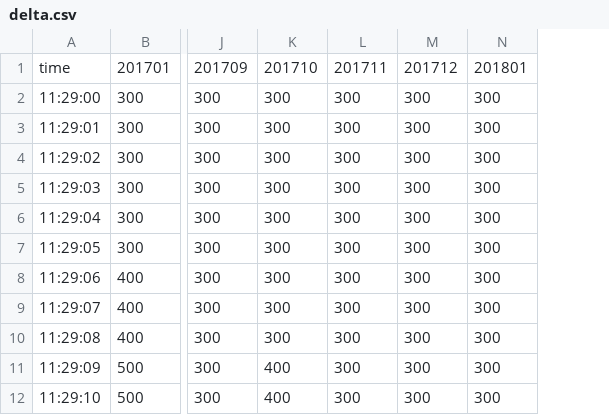
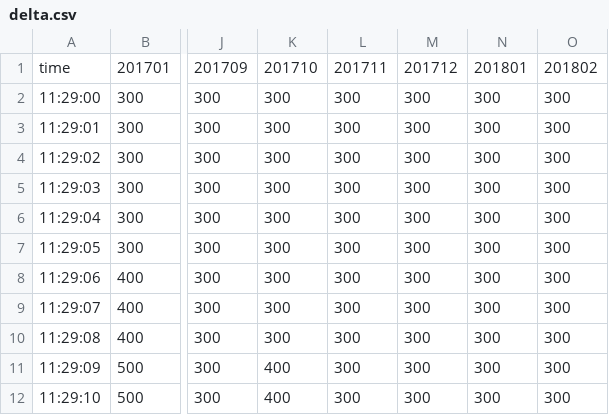
Before and after one commit to pallxk/hupai-data, a CSV file: delta.csv, drawn as a sheet; only a part is shown, gaps mark what is left out; the diff names each change by its address in the sheet, - before the commit and + after, or states it on an @@ line.

```diff
--- a/delta.csv
+++ b/delta.csv
+column O, rows 1-12: 201802 | 300 | 300 | 300 | 300 | 300 | 300 | 300 | 300 | 300 | 300 | 300
```
Also changed, not shown: delta2018.csv, 1 other file.
